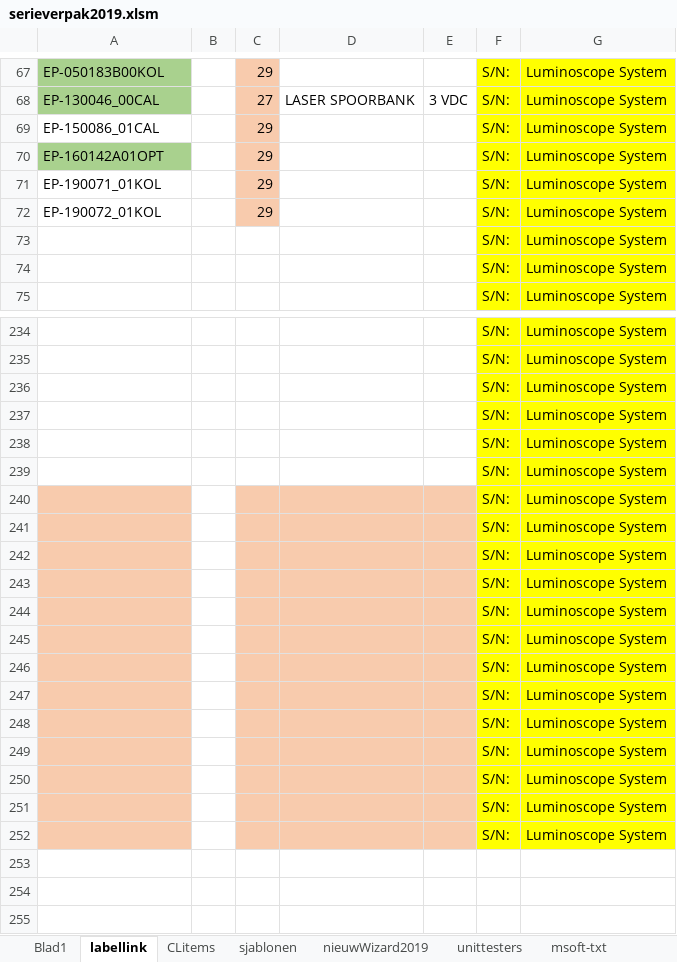
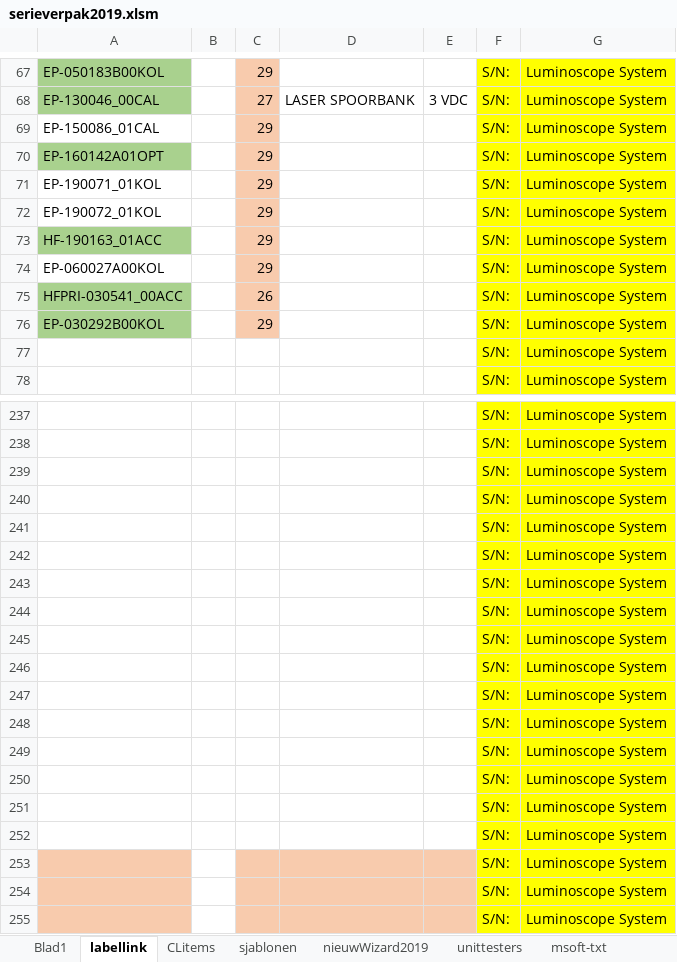
Before and after one commit to v12345vtm/template2018, an Excel workbook: macros/serieverpak2019.xlsm, sheet labellink, drawn as a sheet; only a part is shown, gaps mark what is left out; values as stored, in another font and other column widths than the file's, no borders; charts and pictures not drawn; addresses are those after the commit; the diff names each change by its address in the sheet, - before the commit and + after, or states it on an @@ line.

```diff
--- a/macros/serieverpak2019.xlsm (sheet labellink)
+++ b/macros/serieverpak2019.xlsm (sheet labellink)
-A73: (empty)
+A73: HF-190163_01ACC
-A73 fill: none
+A73 fill: #A9D18E
-C73: (empty)
+C73: 29
-C73 fill: none
+C73 fill: #F8CBAD
+row 74: EP-060027A00KOL |  | 29 |  |  | S/N: | Luminoscope System
+row 75: HFPRI-030541_00ACC |  | 26 |  |  | S/N: | Luminoscope System
+row 76: EP-030292B00KOL |  | 29 |  |  | S/N: | Luminoscope System
-A243:A252 fill: #F8CBAD
+A243:A252 fill: none
-C243:E252 fill: #F8CBAD
+C243:E252 fill: none
```
Also changed, not shown: sheet msoft-txt, sheet Blad1, sheet CLitems, charts or pictures, macros/bestekgenerator.xlsm, macros/kzb.xlsm.
